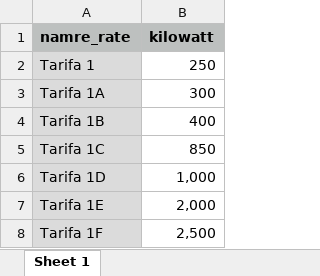
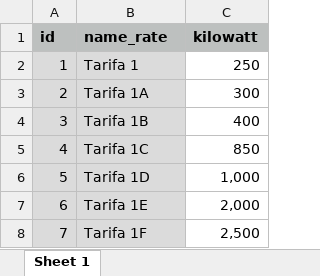
Before and after one commit to kondoSoft/API_EasyLight, an Excel workbook: easylight/doc/table_rate.xlsx, sheet Sheet 1, drawn as a sheet; values as stored, in another font and other column widths than the file's, no borders; addresses are those after the commit; the diff names each change by its address in the sheet, - before the commit and + after, or states it on an @@ line.

```diff
--- a/easylight/doc/table_rate.xlsx (sheet Sheet 1)
+++ b/easylight/doc/table_rate.xlsx (sheet Sheet 1)
+column A (id), rows 2-8: 1 | 2 | 3 | 4 | 5 | 6 | 7
-B1: namre_rate
+B1: name_rate
```
Also changed, not shown: easylight/doc/Tarifa_Alto_Consumo.xlsx, easylight/doc/municipiosTarifa.xlsx, 33 other files.
